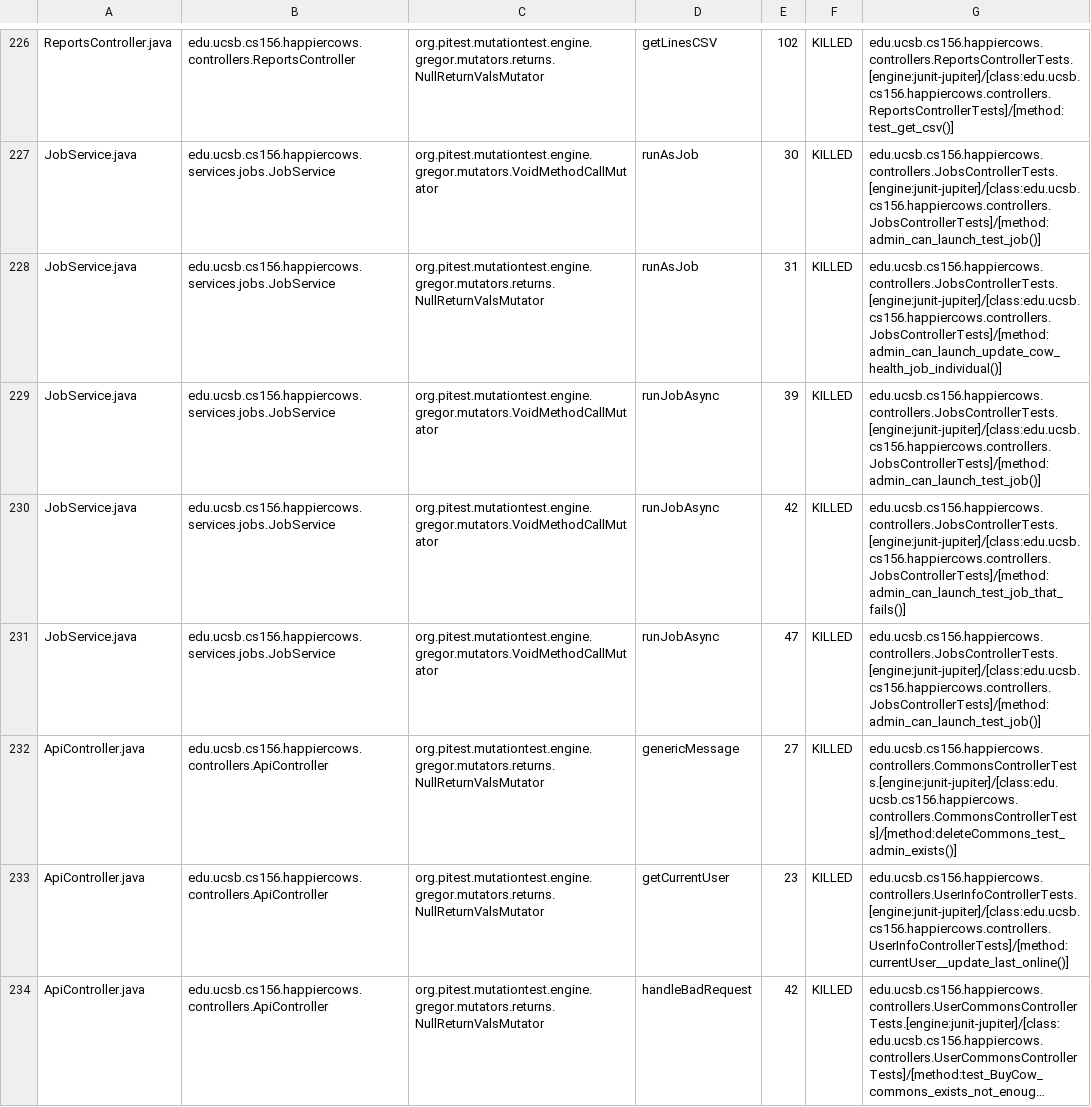
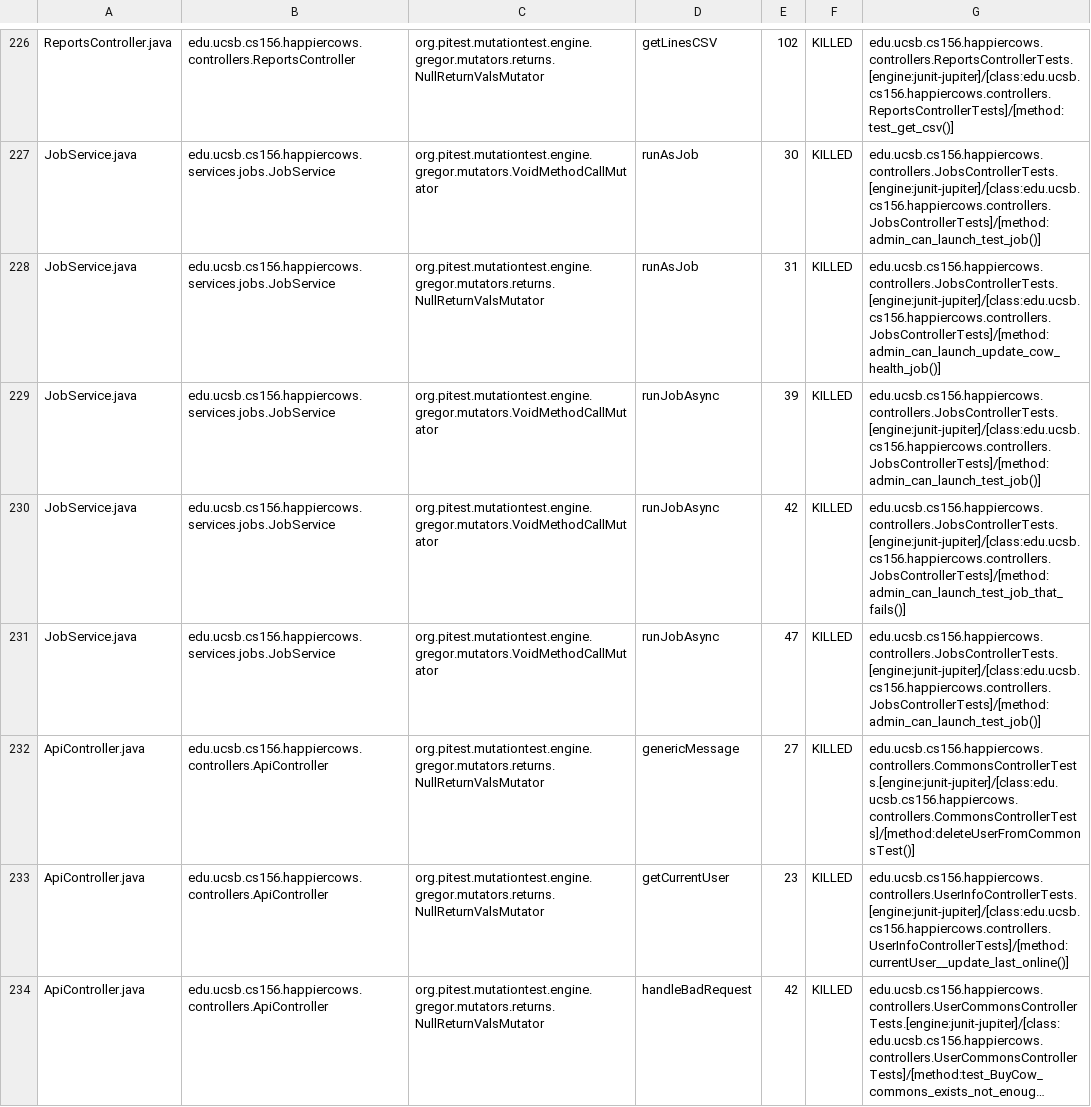
Before and after one commit to ucsb-cs156-w24/proj-happy-cows-w24-4pm-3, a CSV file: prs/13/pitest/mutations.csv, drawn as a sheet; only a part is shown, gaps mark what is left out; long unchanged cells end in …; the diff covers the shown part only.

Commit message:
Deploying to gh-pages from @ ucsb-cs156-w24/proj-happy-cows-w24-4pm-3@8337c326b128524d2cd94905fa2753b21668f386 🚀

```diff
--- a/prs/13/pitest/mutations.csv
+++ b/prs/13/pitest/mutations.csv
@@ -227,3 +227,3 @@ ReportsController.java,edu.ucsb.cs156.happiercows.controllers.ReportsController,
 JobService.java,edu.ucsb.cs156.happiercows.services.jobs.JobService,org.pitest.mutationtest.engine.gregor.mutators.VoidMethodCallMutator,runAsJob,30,KILLED,edu.ucsb.cs156.happiercows.controllers.JobsControllerTests.[engine:junit-jupiter]/[class:edu.ucsb.cs156.happiercows.controllers.JobsControllerTests]/[method:admin_can_launch_test_job()]
-JobService.java,edu.ucsb.cs156.happiercows.services.jobs.JobService,org.pitest.mutationtest.engine.gregor.mutators.returns.NullReturnValsMutator,runAsJob,31,KILLED,edu.ucsb.cs156.happiercows.controllers.JobsControllerTests.[engine:junit-jupiter]/[class:edu.ucsb.cs156.happiercows.controllers.JobsControllerTests]/[method:admin_can_launch_update_cow_health_job_individual()]
+JobService.java,edu.ucsb.cs156.happiercows.services.jobs.JobService,org.pitest.mutationtest.engine.gregor.mutators.returns.NullReturnValsMutator,runAsJob,31,KILLED,edu.ucsb.cs156.happiercows.controllers.JobsControllerTests.[engine:junit-jupiter]/[class:edu.ucsb.cs156.happiercows.controllers.JobsControllerTests]/[method:admin_can_launch_update_cow_health_job()]
 JobService.java,edu.ucsb.cs156.happiercows.services.jobs.JobService,org.pitest.mutationtest.engine.gregor.mutators.VoidMethodCallMutator,runJobAsync,39,KILLED,edu.ucsb.cs156.happiercows.controllers.JobsControllerTests.[engine:junit-jupiter]/[class:edu.ucsb.cs156.happiercows.controllers.JobsControllerTests]/[method:admin_can_launch_test_job()]
@@ -231,3 +231,3 @@ JobService.java,edu.ucsb.cs156.happiercows.services.jobs.JobService,org.pitest.m
 JobService.java,edu.ucsb.cs156.happiercows.services.jobs.JobService,org.pitest.mutationtest.engine.gregor.mutators.VoidMethodCallMutator,runJobAsync,47,KILLED,edu.ucsb.cs156.happiercows.controllers.JobsControllerTests.[engine:junit-jupiter]/[class:edu.ucsb.cs156.happiercows.controllers.JobsControllerTests]/[method:admin_can_launch_test_job()]
-ApiController.java,edu.ucsb.cs156.happiercows.controllers.ApiController,org.pitest.mutationtest.engine.gregor.mutators.returns.NullReturnValsMutator,genericMessage,27,KILLED,edu.ucsb.cs156.happiercows.controllers.CommonsControllerTests.[engine:junit-jupiter]/[class:edu.ucsb.cs156.happiercows.controllers.CommonsControllerTests]/[method:deleteCommons_test_admin_exists()]
+ApiController.java,edu.ucsb.cs156.happiercows.controllers.ApiController,org.pitest.mutationtest.engine.gregor.mutators.returns.NullReturnValsMutator,genericMessage,27,KILLED,edu.ucsb.cs156.happiercows.controllers.CommonsControllerTests.[engine:junit-jupiter]/[class:edu.ucsb.cs156.happiercows.controllers.CommonsControllerTests]/[method:deleteUserFromCommonsTest()]
 ApiController.java,edu.ucsb.cs156.happiercows.controllers.ApiController,org.pitest.mutationtest.engine.gregor.mutators.returns.NullReturnValsMutator,getCurrentUser,23,KILLED,edu.ucsb.cs156.happiercows.controllers.UserInfoControllerTests.[engine:junit-jupiter]/[class:edu.ucsb.cs156.happiercows.controllers.UserInfoControllerTests]/[method:currentUser__update_last_online()]
```
Also changed, not shown: 53 edited cells elsewhere in this file, 47 other files.
